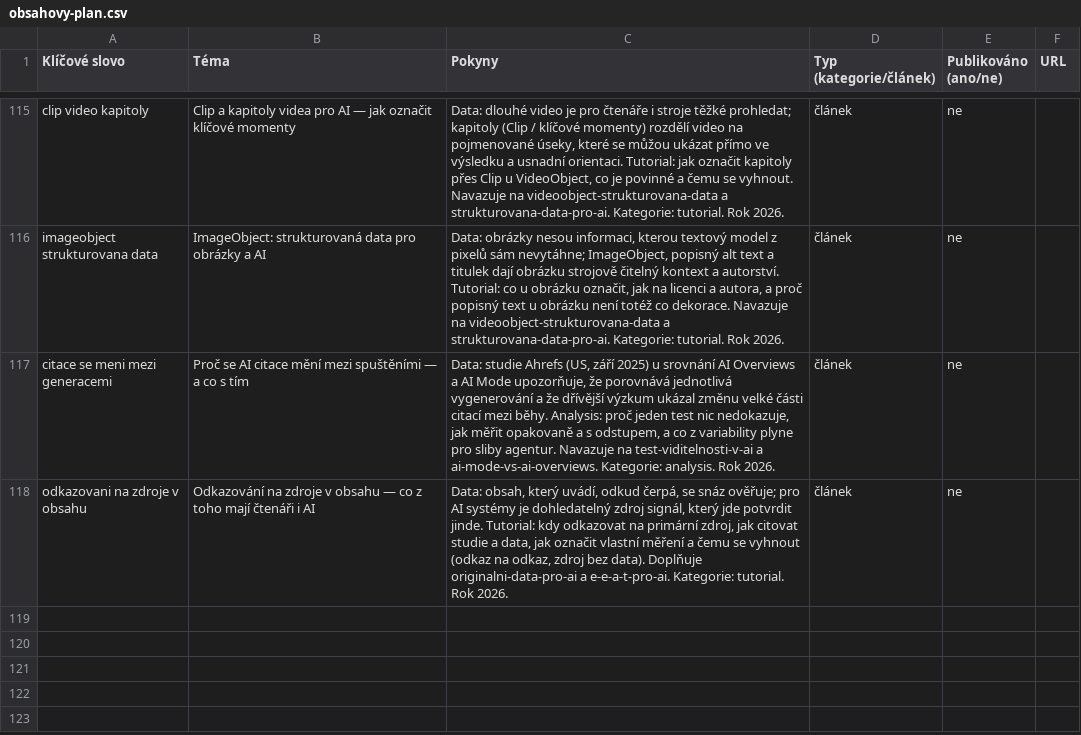
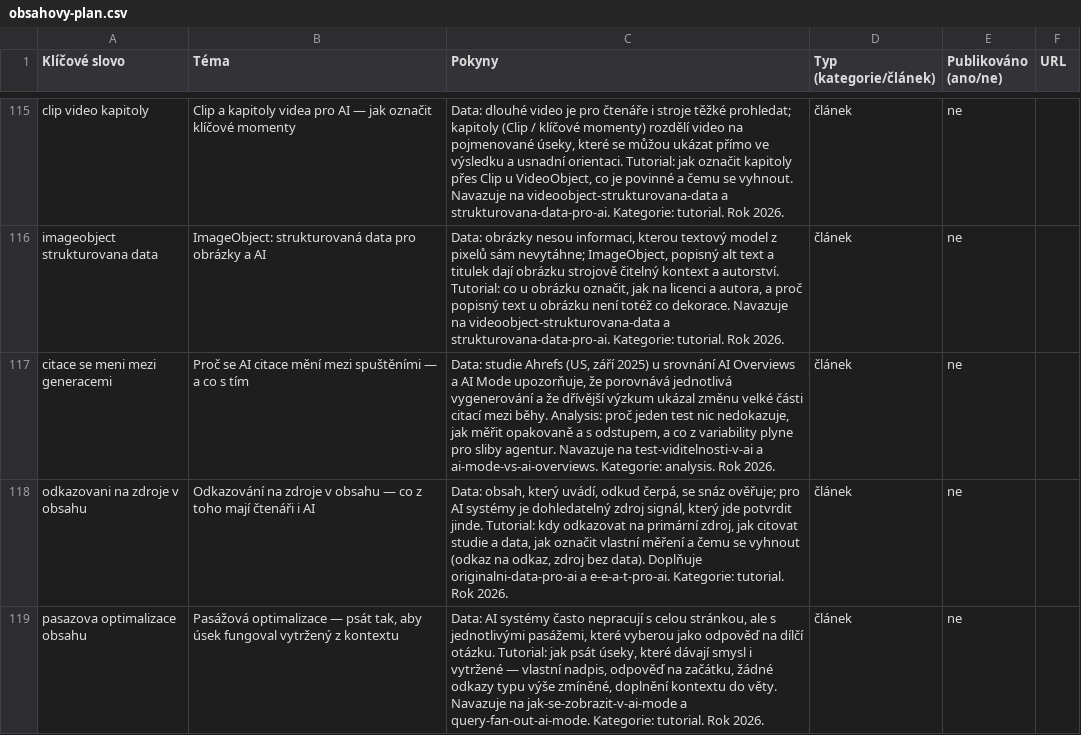
Before and after one commit to ultron-sniperdesign/aiseo-optimalizace, a CSV file: blogger/obsahovy-plan.csv, drawn as a sheet; only a part is shown, gaps mark what is left out; the diff covers the shown part only.

```diff
--- a/blogger/obsahovy-plan.csv
+++ b/blogger/obsahovy-plan.csv
@@ -118 +118,2 @@ citace se meni mezi generacemi,"Proč se AI citace mění mezi spuštěními —
 odkazovani na zdroje v obsahu,"Odkazování na zdroje v obsahu — co z toho mají čtenáři i AI","Data: obsah, který uvádí, odkud čerpá, se snáz ověřuje; pro AI systémy je dohledatelný zdroj signál, který jde potvrdit jinde. Tutorial: kdy odkazovat na primární zdroj, jak citovat studie a data, jak označit vlastní měření a čemu se vyhnout (odkaz na odkaz, zdroj bez data). Doplňuje originalni-data-pro-ai a e-e-a-t-pro-ai. Kategorie: tutorial. Rok 2026.",článek,ne,
+pasazova optimalizace obsahu,"Pasážová optimalizace — psát tak, aby úsek fungoval vytržený z kontextu","Data: AI systémy často nepracují s celou stránkou, ale s jednotlivými pasážemi, které vyberou jako odpověď na dílčí otázku. Tutorial: jak psát úseky, které dávají smysl i vytržené — vlastní nadpis, odpověď na začátku, žádné odkazy typu výše zmíněné, doplnění kontextu do věty. Navazuje na jak-se-zobrazit-v-ai-mode a query-fan-out-ai-mode. Kategorie: tutorial. Rok 2026.",článek,ne,
```
Also changed, not shown: 1 added row and 2 edited cells elsewhere in this file, 6 other files.
